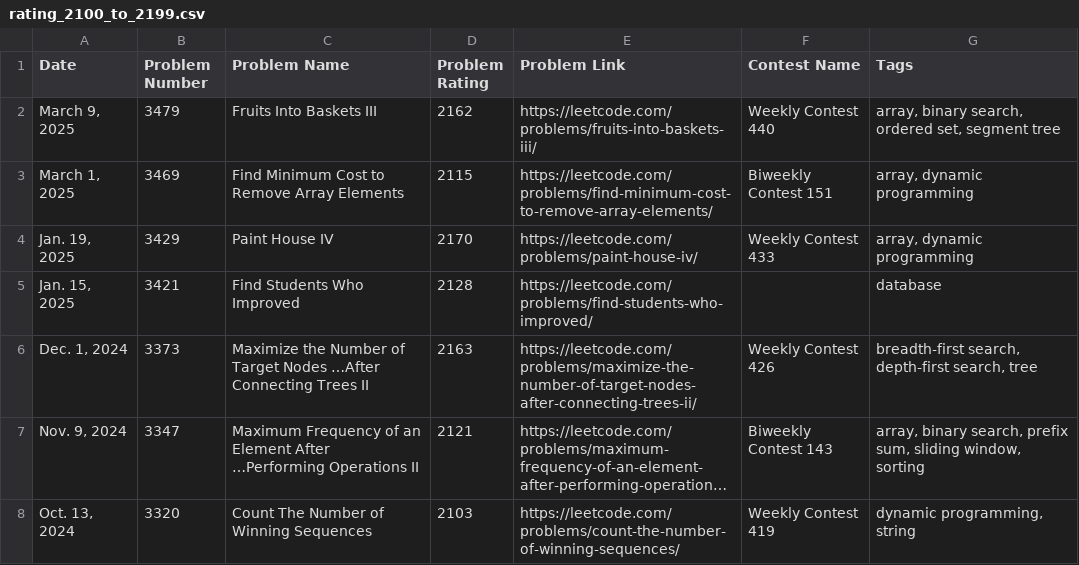
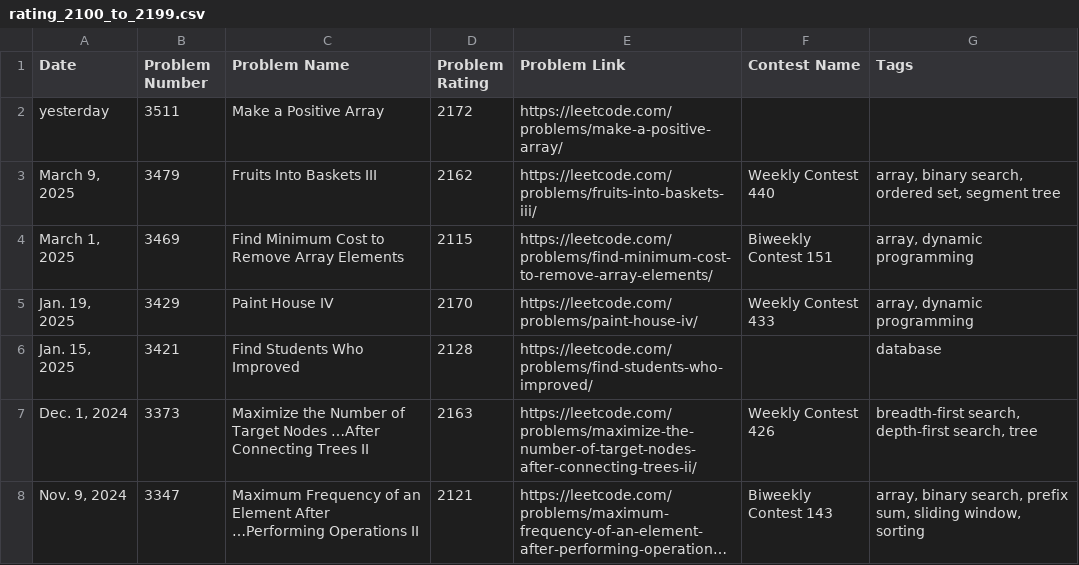
Before and after one commit to nilesyadv/Leetcode-Ladder, a CSV file: rating_groups/rating_2100_to_2199.csv, drawn as a sheet; only a part is shown; the shorter side is filled out with more unchanged rows; long unchanged cells end in ….

```diff
--- a/rating_groups/rating_2100_to_2199.csv
+++ b/rating_groups/rating_2100_to_2199.csv
@@ -1,2 +1,3 @@
 Date,Problem Number,Problem Name,Problem Rating,Problem Link,Contest Name,Tags
+yesterday,3511,Make a Positive Array,2172,https://leetcode.com/problems/make-a-positive-array/,,
 "March 9, 2025",3479,Fruits Into Baskets III,2162,https://leetcode.com/problems/fruits-into-baskets-iii/,Weekly Contest 440,"array, binary search, ordered set, segment tree"
```
Also changed, not shown: leetcode_contest_problems.csv, rating_groups/rating_1700_to_1799.csv, 4 other files.
